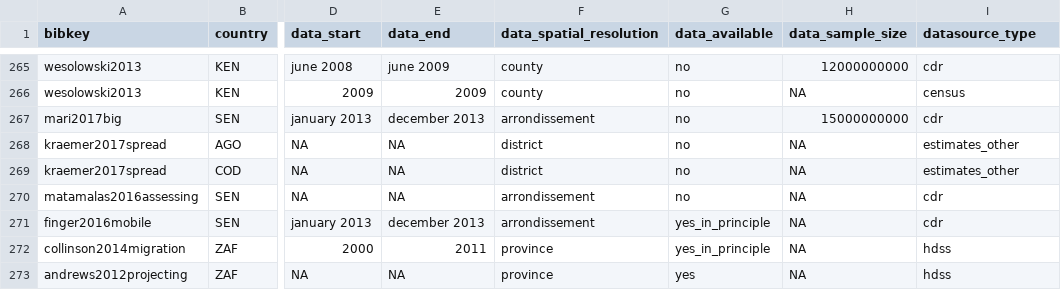
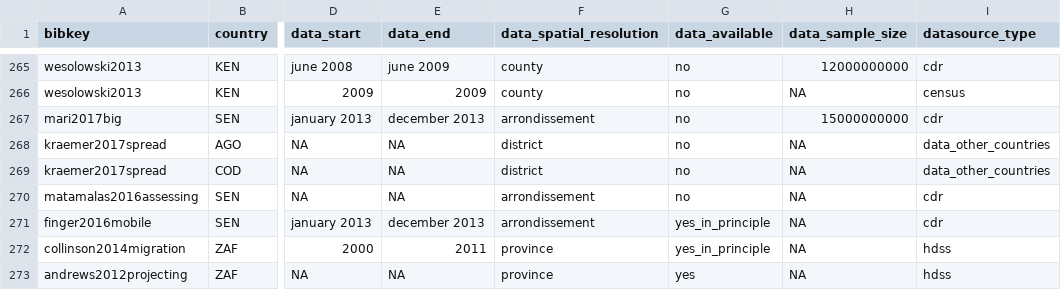
Before and after one commit to j-wardle/mobility_africa_models, a CSV file: src/annotate_extracted_data/study_ds_types.csv, drawn as a sheet; only a part is shown, gaps mark what is left out; the diff names each change by its address in the sheet, - before the commit and + after, or states it on an @@ line.

```diff
--- a/src/annotate_extracted_data/study_ds_types.csv
+++ b/src/annotate_extracted_data/study_ds_types.csv
-I268:I269 (datasource_type): estimates_other
+I268:I269 (datasource_type): data_other_countries
```
Also changed, not shown: 4 other files.
